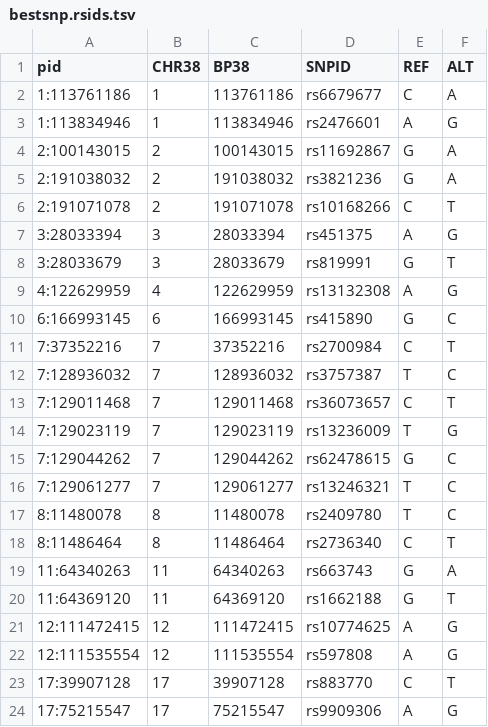
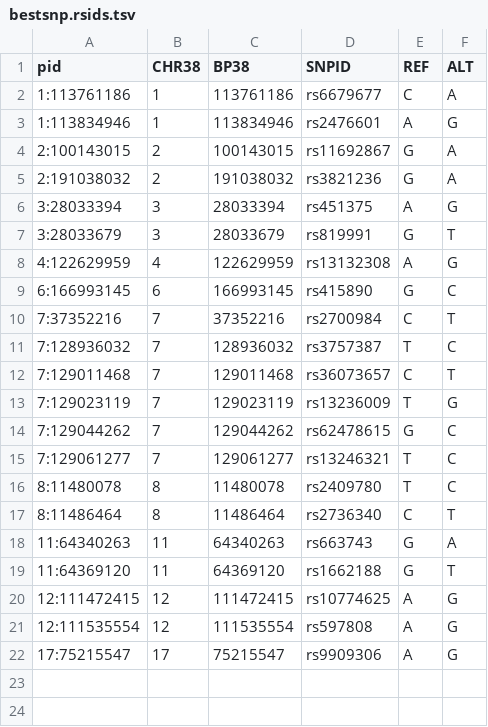
Before and after one commit to GRealesM/myositis-IMD, a TSV file: data/bestsnp.rsids.tsv, drawn as a sheet.

```diff
--- a/data/bestsnp.rsids.tsv
+++ b/data/bestsnp.rsids.tsv
@@ -5,3 +5,2 @@ pid	CHR38	BP38	SNPID	REF	ALT
 2:191038032	2	191038032	rs3821236	G	A
-2:191071078	2	191071078	rs10168266	C	T
 3:28033394	3	28033394	rs451375	A	G
@@ -22,3 +21,2 @@ pid	CHR38	BP38	SNPID	REF	ALT
 12:111535554	12	111535554	rs597808	A	G
-17:39907128	17	39907128	rs883770	C	T
 17:75215547	17	75215547	rs9909306	A	G
```
Also changed, not shown: 8 other files.
